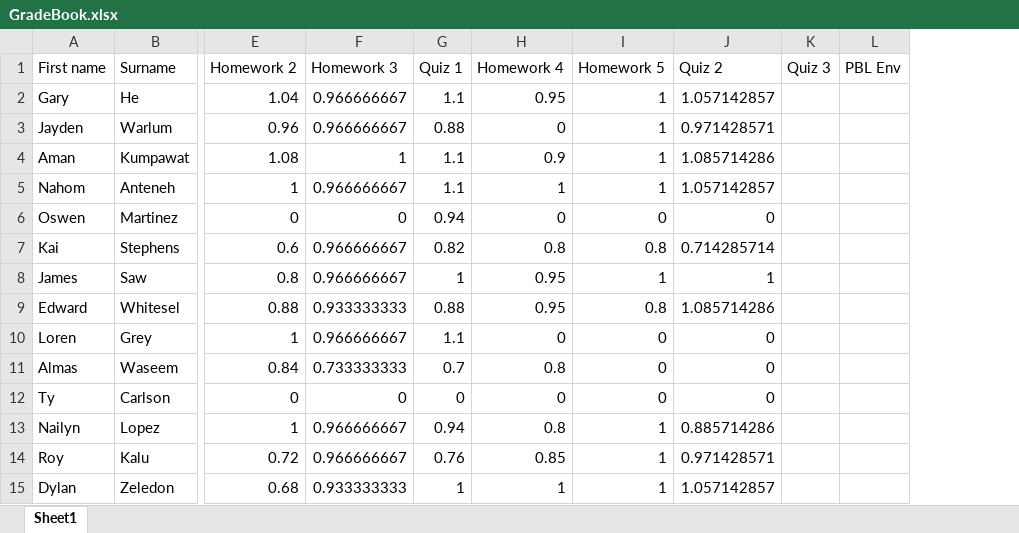
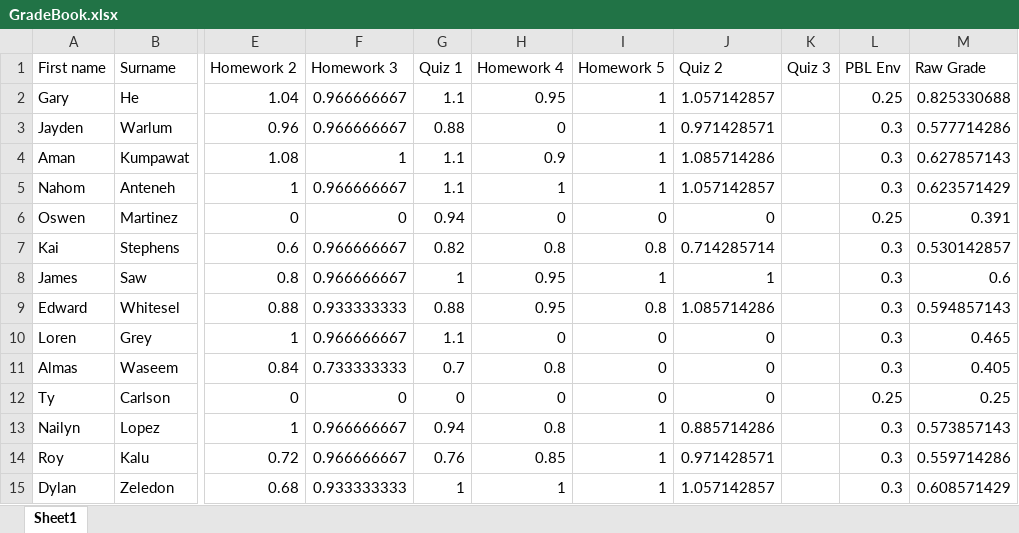
Before and after one commit to 918particle/DigitalSignalProcessing, an Excel workbook: Grades/GradeBook.xlsx, sheet Sheet1, drawn as a sheet; only a part is shown, gaps mark what is left out; values as stored, in another font and other column widths than the file's, no borders; the diff names each change by its address in the sheet, - before the commit and + after, or states it on an @@ line.

Commit message:
grade update - PBL review

```diff
--- a/Grades/GradeBook.xlsx (sheet Sheet1)
+++ b/Grades/GradeBook.xlsx (sheet Sheet1)
+column M (Raw Grade), rows 2-15: 0.825330688 | 0.577714286 | 0.627857143 | 0.623571429 | 0.391 | 0.530142857 | 0.6 | 0.594857143 | 0.465 | 0.405 | 0.25 | 0.573857143 | 0.559714286 | 0.608571429
-L2 (PBL Env): (empty)
+L2 (PBL Env): 0.25
-L3:L5 (PBL Env): (empty)
+L3:L5 (PBL Env): 0.3
-L6 (PBL Env): (empty)
+L6 (PBL Env): 0.25
-L7:L11 (PBL Env): (empty)
+L7:L11 (PBL Env): 0.3
-L12 (PBL Env): (empty)
+L12 (PBL Env): 0.25
-L13:L15 (PBL Env): (empty)
+L13:L15 (PBL Env): 0.3
```
Also changed, not shown: 2 other files.
